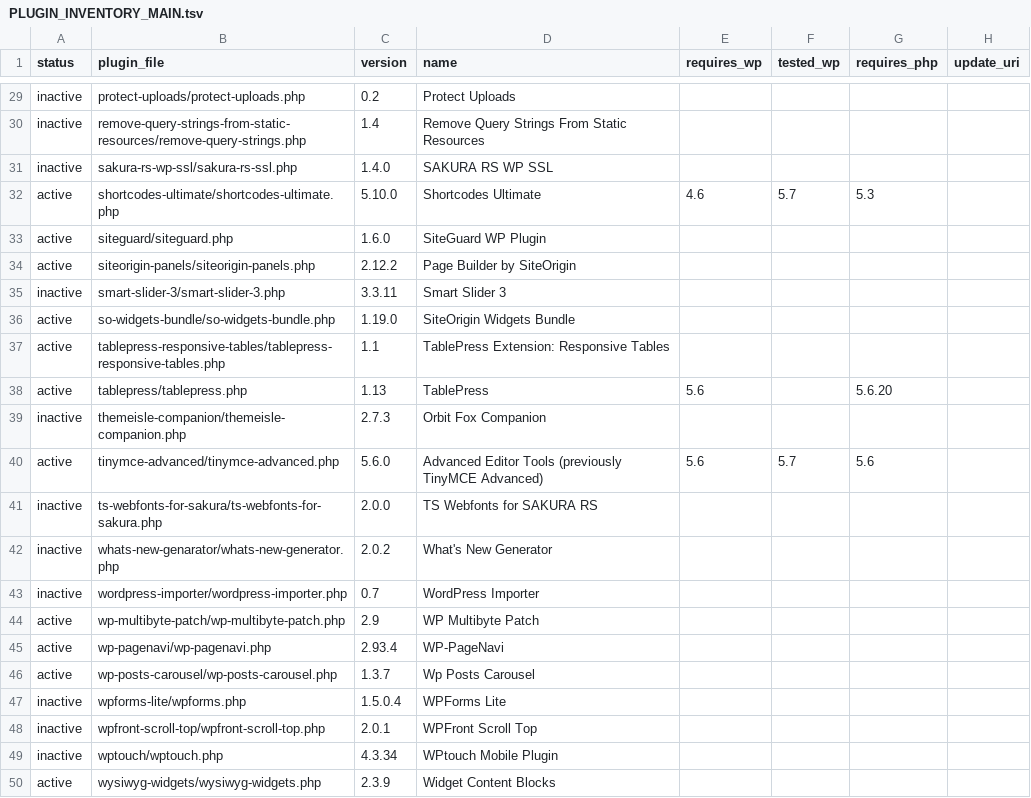
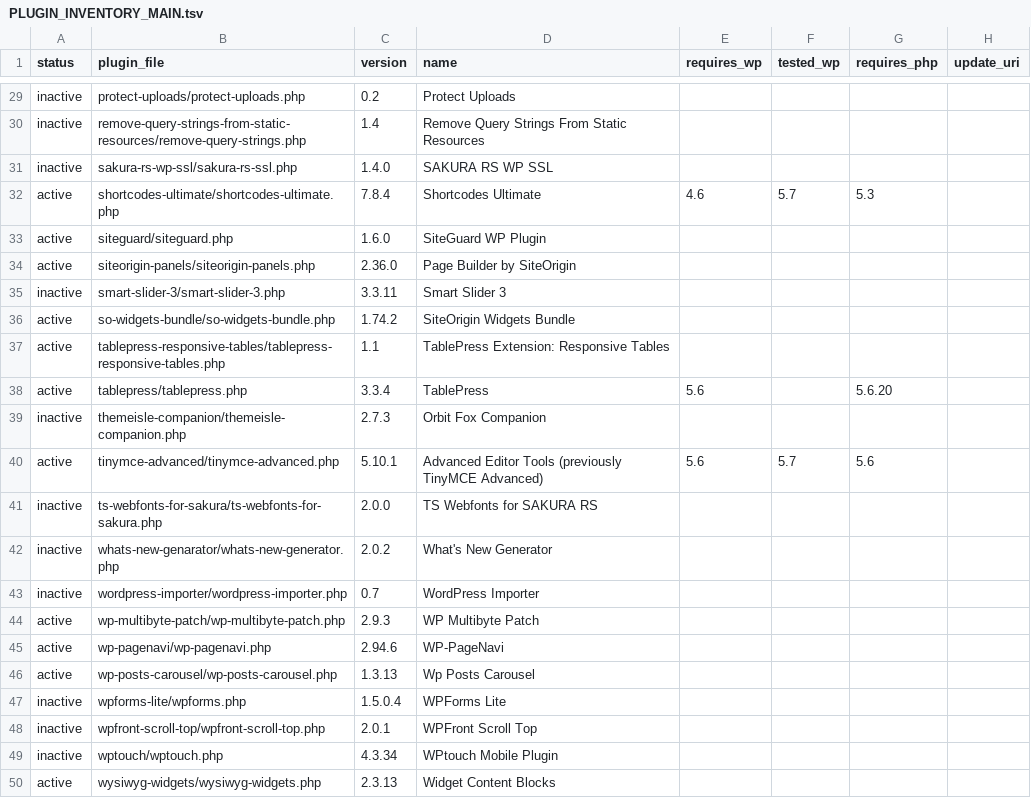
Before and after one commit to wiz-develop/k-daitsu, a TSV file: docs/PLUGIN_INVENTORY_MAIN.tsv, drawn as a sheet; only a part is shown, gaps mark what is left out; the diff covers the shown part only.

```diff
--- a/docs/PLUGIN_INVENTORY_MAIN.tsv
+++ b/docs/PLUGIN_INVENTORY_MAIN.tsv
@@ -31,11 +31,11 @@ inactive	remove-query-strings-from-static-resources/remove-query-strings.php	1.4
 inactive	sakura-rs-wp-ssl/sakura-rs-ssl.php	1.4.0	"SAKURA RS WP SSL"
-active	shortcodes-ultimate/shortcodes-ultimate.php	5.10.0	"Shortcodes Ultimate"	4.6	5.7	5.3
+active	shortcodes-ultimate/shortcodes-ultimate.php	7.8.4	"Shortcodes Ultimate"	4.6	5.7	5.3
 active	siteguard/siteguard.php	1.6.0	"SiteGuard WP Plugin"
-active	siteorigin-panels/siteorigin-panels.php	2.12.2	"Page Builder by SiteOrigin"
+active	siteorigin-panels/siteorigin-panels.php	2.36.0	"Page Builder by SiteOrigin"
 inactive	smart-slider-3/smart-slider-3.php	3.3.11	"Smart Slider 3"
-active	so-widgets-bundle/so-widgets-bundle.php	1.19.0	"SiteOrigin Widgets Bundle"
+active	so-widgets-bundle/so-widgets-bundle.php	1.74.2	"SiteOrigin Widgets Bundle"
 active	tablepress-responsive-tables/tablepress-responsive-tables.php	1.1	"TablePress Extension: Responsive Tables"
-active	tablepress/tablepress.php	1.13	TablePress	5.6		5.6.20
+active	tablepress/tablepress.php	3.3.4	TablePress	5.6		5.6.20
 inactive	themeisle-companion/themeisle-companion.php	2.7.3	"Orbit Fox Companion"
-active	tinymce-advanced/tinymce-advanced.php	5.6.0	"Advanced Editor Tools (previously TinyMCE Advanced)"	5.6	5.7	5.6
+active	tinymce-advanced/tinymce-advanced.php	5.10.1	"Advanced Editor Tools (previously TinyMCE Advanced)"	5.6	5.7	5.6
 inactive	ts-webfonts-for-sakura/ts-webfonts-for-sakura.php	2.0.0	"TS Webfonts for SAKURA RS"
@@ -43,5 +43,5 @@ inactive	whats-new-genarator/whats-new-generator.php	2.0.2	"What's New Generator
 inactive	wordpress-importer/wordpress-importer.php	0.7	"WordPress Importer"
-active	wp-multibyte-patch/wp-multibyte-patch.php	2.9	"WP Multibyte Patch"
-active	wp-pagenavi/wp-pagenavi.php	2.93.4	WP-PageNavi
-active	wp-posts-carousel/wp-posts-carousel.php	1.3.7	"Wp Posts Carousel"
+active	wp-multibyte-patch/wp-multibyte-patch.php	2.9.3	"WP Multibyte Patch"
+active	wp-pagenavi/wp-pagenavi.php	2.94.6	WP-PageNavi
+active	wp-posts-carousel/wp-posts-carousel.php	1.3.13	"Wp Posts Carousel"
 inactive	wpforms-lite/wpforms.php	1.5.0.4	"WPForms Lite"
@@ -49,2 +49,2 @@ inactive	wpfront-scroll-top/wpfront-scroll-top.php	2.0.1	"WPFront Scroll Top"
 inactive	wptouch/wptouch.php	4.3.34	"WPtouch Mobile Plugin"
-active	wysiwyg-widgets/wysiwyg-widgets.php	2.3.9	"Widget Content Blocks"
+active	wysiwyg-widgets/wysiwyg-widgets.php	2.3.13	"Widget Content Blocks"
```
Also changed, not shown: 13 edited cells elsewhere in this file, 6 other files.
